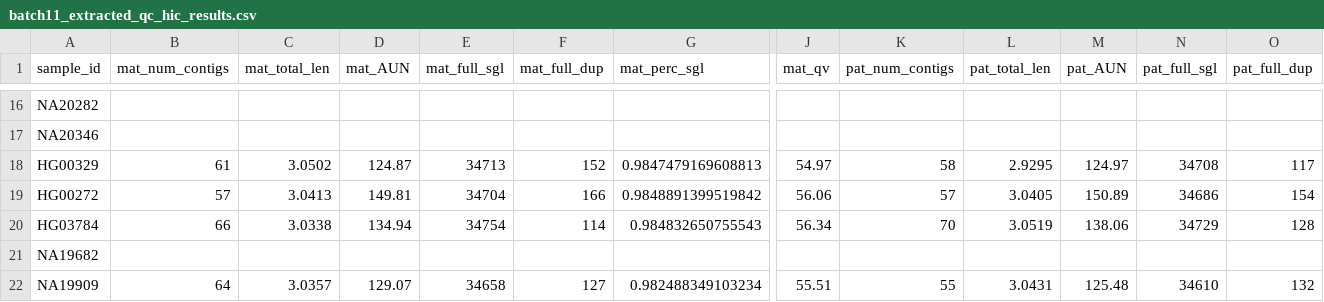
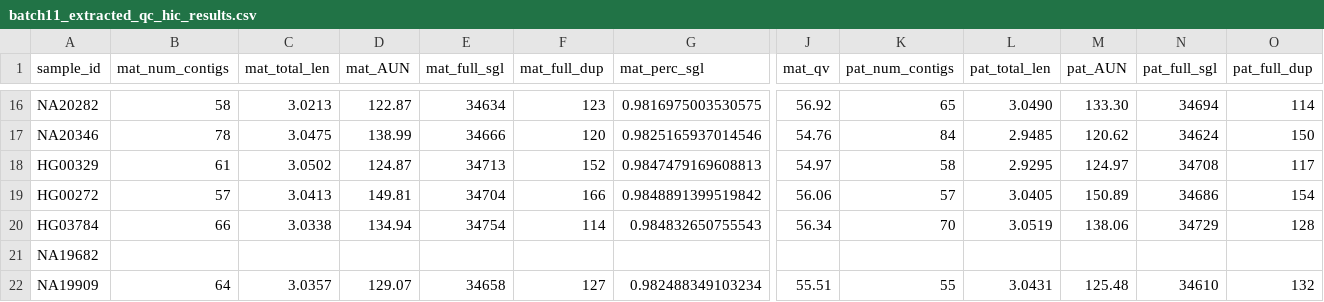
Before and after one commit to human-pangenomics/hprc_intermediate_assembly, a CSV file: assembly/batch11/initial_qc/batch11_extracted_qc_hic_results.csv, drawn as a sheet; only a part is shown, gaps mark what is left out; the diff covers the shown part only; the diff names each change by its address in the sheet, - before the commit and + after, or states it on an @@ line.

```diff
--- a/assembly/batch11/initial_qc/batch11_extracted_qc_hic_results.csv
+++ b/assembly/batch11/initial_qc/batch11_extracted_qc_hic_results.csv
-B16 (mat_num_contigs): (empty)
+B16 (mat_num_contigs): 58
-C16 (mat_total_len): (empty)
+C16 (mat_total_len): 3.0213
-D16 (mat_AUN): (empty)
+D16 (mat_AUN): 122.87
-E16 (mat_full_sgl): (empty)
+E16 (mat_full_sgl): 34634
-F16 (mat_full_dup): (empty)
+F16 (mat_full_dup): 123
-G16 (mat_perc_sgl): (empty)
+G16 (mat_perc_sgl): 0.9816975003530575
-J16 (mat_qv): (empty)
+J16 (mat_qv): 56.92
-K16 (pat_num_contigs): (empty)
+K16 (pat_num_contigs): 65
-L16 (pat_total_len): (empty)
+L16 (pat_total_len): 3.0490
-M16 (pat_AUN): (empty)
+M16 (pat_AUN): 133.30
-N16 (pat_full_sgl): (empty)
+N16 (pat_full_sgl): 34694
-O16 (pat_full_dup): (empty)
+O16 (pat_full_dup): 114
-B17 (mat_num_contigs): (empty)
+B17 (mat_num_contigs): 78
-C17 (mat_total_len): (empty)
+C17 (mat_total_len): 3.0475
-D17 (mat_AUN): (empty)
+D17 (mat_AUN): 138.99
-E17 (mat_full_sgl): (empty)
+E17 (mat_full_sgl): 34666
-F17 (mat_full_dup): (empty)
+F17 (mat_full_dup): 120
-G17 (mat_perc_sgl): (empty)
+G17 (mat_perc_sgl): 0.9825165937014546
-J17 (mat_qv): (empty)
+J17 (mat_qv): 54.76
-K17 (pat_num_contigs): (empty)
+K17 (pat_num_contigs): 84
-L17 (pat_total_len): (empty)
+L17 (pat_total_len): 2.9485
-M17 (pat_AUN): (empty)
+M17 (pat_AUN): 120.62
-N17 (pat_full_sgl): (empty)
+N17 (pat_full_sgl): 34624
-O17 (pat_full_dup): (empty)
+O17 (pat_full_dup): 150
```
Also changed, not shown: 46 edited cells elsewhere in this file, assembly/batch11/batch11_t2t_haplotype_scaffold_contigs.sheet.csv, 7 other files.
